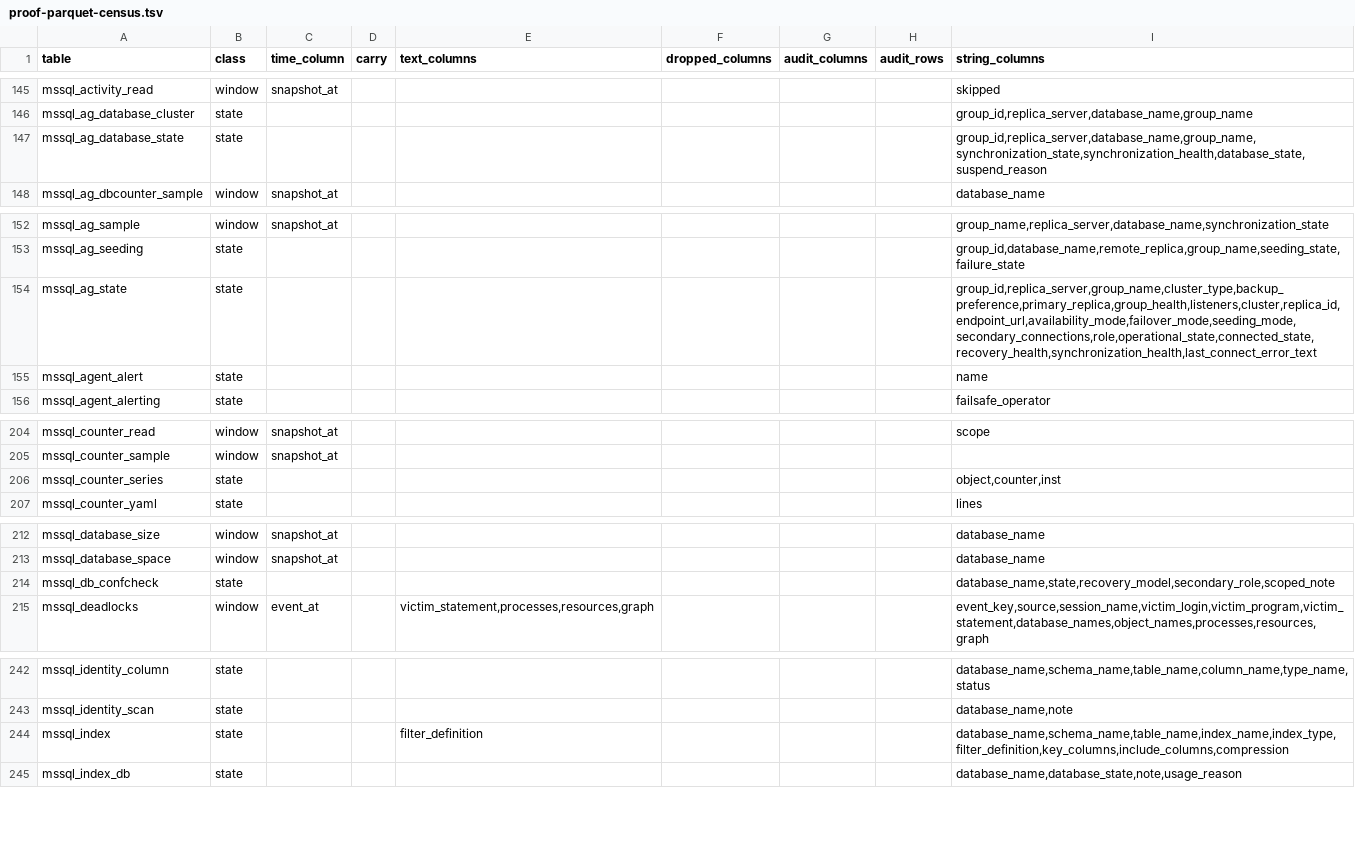
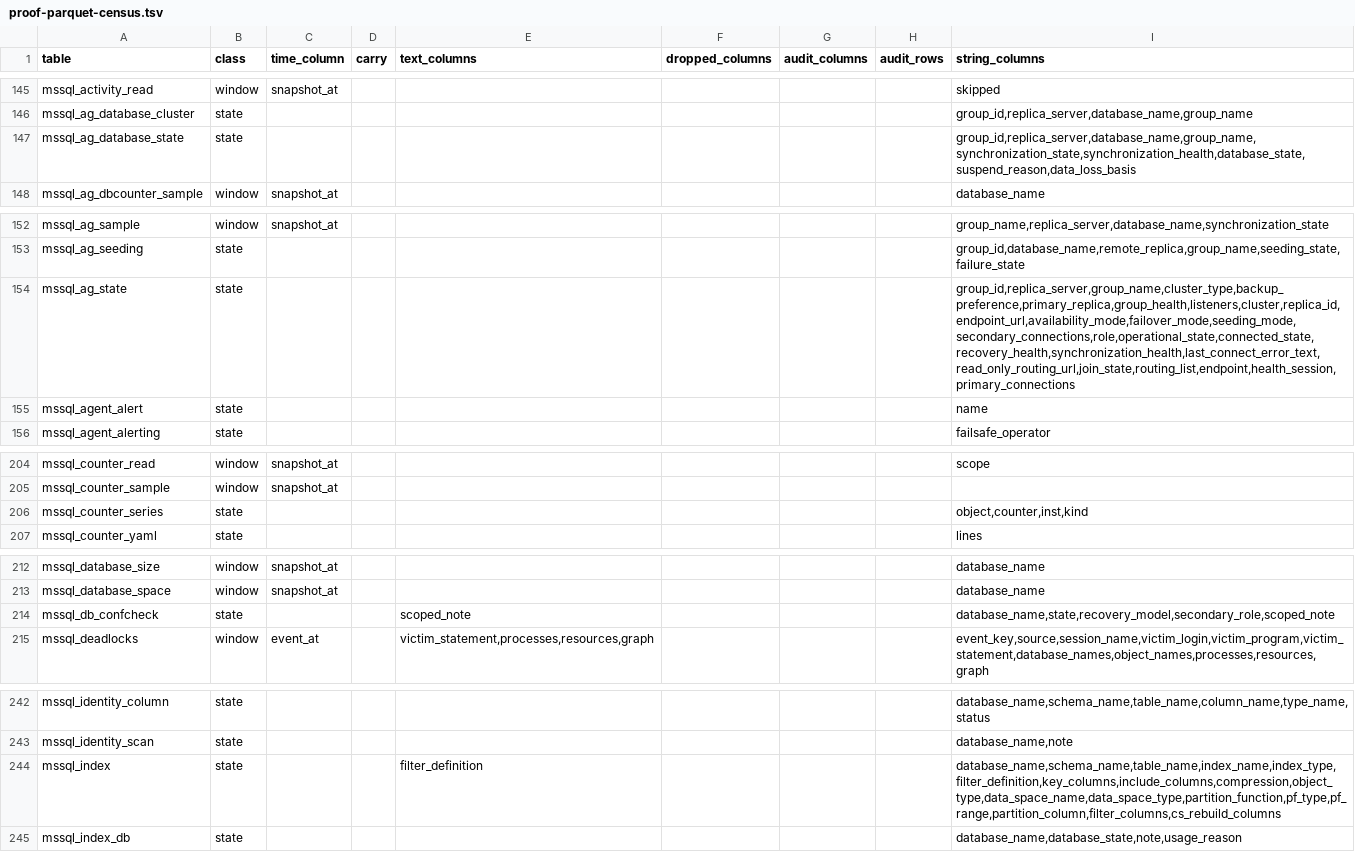
Before and after one commit to aachaemenes/pgvigil, a TSV file: scripts/proof-parquet-census.tsv, drawn as a sheet; only a part is shown, gaps mark what is left out; the diff covers the shown part only.

Commit message:
export: the review's fold - a plan finding's held detail, the replication agents' words and a database's unread scoped note carry as text; the CommandLog, instance events and investigations are state (an import rewrites their rows after the row's hour); a member's api_message and Patroni's pending-restart values never leave; XE module logins and the login and address rows of the session counts carry as audit; 17 census rows pin the columns later migrations added

```diff
--- a/scripts/proof-parquet-census.tsv
+++ b/scripts/proof-parquet-census.tsv
@@ -146,3 +146,3 @@ mssql_activity_read	window	snapshot_at						skipped
 mssql_ag_database_cluster	state							group_id,replica_server,database_name,group_name
-mssql_ag_database_state	state							group_id,replica_server,database_name,group_name,synchronization_state,synchronization_health,database_state,suspend_reason
+mssql_ag_database_state	state							group_id,replica_server,database_name,group_name,synchronization_state,synchronization_health,database_state,suspend_reason,data_loss_basis
 mssql_ag_dbcounter_sample	window	snapshot_at						database_name
@@ -153,3 +153,3 @@ mssql_ag_sample	window	snapshot_at						group_name,replica_server,database_name,
 mssql_ag_seeding	state							group_id,database_name,remote_replica,group_name,seeding_state,failure_state
-mssql_ag_state	state							group_id,replica_server,group_name,cluster_type,backup_preference,primary_replica,group_health,listeners,cluster,replica_id,endpoint_url,availability_mode,failover_mode,seeding_mode,secondary_connections,role,operational_state,connected_state,recovery_health,synchronization_health,last_connect_error_text
+mssql_ag_state	state							group_id,replica_server,group_name,cluster_type,backup_preference,primary_replica,group_health,listeners,cluster,replica_id,endpoint_url,availability_mode,failover_mode,seeding_mode,secondary_connections,role,operational_state,connected_state,recovery_health,synchronization_health,last_connect_error_text,read_only_routing_url,join_state,routing_list,endpoint,health_session,primary_connections
 mssql_agent_alert	state							name
@@ -205,3 +205,3 @@ mssql_counter_read	window	snapshot_at						scope
 mssql_counter_sample	window	snapshot_at						
-mssql_counter_series	state							object,counter,inst
+mssql_counter_series	state							object,counter,inst,kind
 mssql_counter_yaml	state							lines
@@ -213,3 +213,3 @@ mssql_database_size	window	snapshot_at						database_name
 mssql_database_space	window	snapshot_at						database_name
-mssql_db_confcheck	state							database_name,state,recovery_model,secondary_role,scoped_note
+mssql_db_confcheck	state			scoped_note				database_name,state,recovery_model,secondary_role,scoped_note
 mssql_deadlocks	window	event_at		victim_statement,processes,resources,graph				event_key,source,session_name,victim_login,victim_program,victim_statement,database_names,object_names,processes,resources,graph
@@ -243,3 +243,3 @@ mssql_identity_column	state							database_name,schema_name,table_name,column_na
 mssql_identity_scan	state							database_name,note
-mssql_index	state			filter_definition				database_name,schema_name,table_name,index_name,index_type,filter_definition,key_columns,include_columns,compression
+mssql_index	state			filter_definition				database_name,schema_name,table_name,index_name,index_type,filter_definition,key_columns,include_columns,compression,object_type,data_space_name,data_space_type,partition_function,pf_type,pf_range,partition_column,filter_columns,cs_rebuild_columns
 mssql_index_db	state							database_name,database_state,note,usage_reason
```
Also changed, not shown: 24 edited cells elsewhere in this file, 1 other file.
